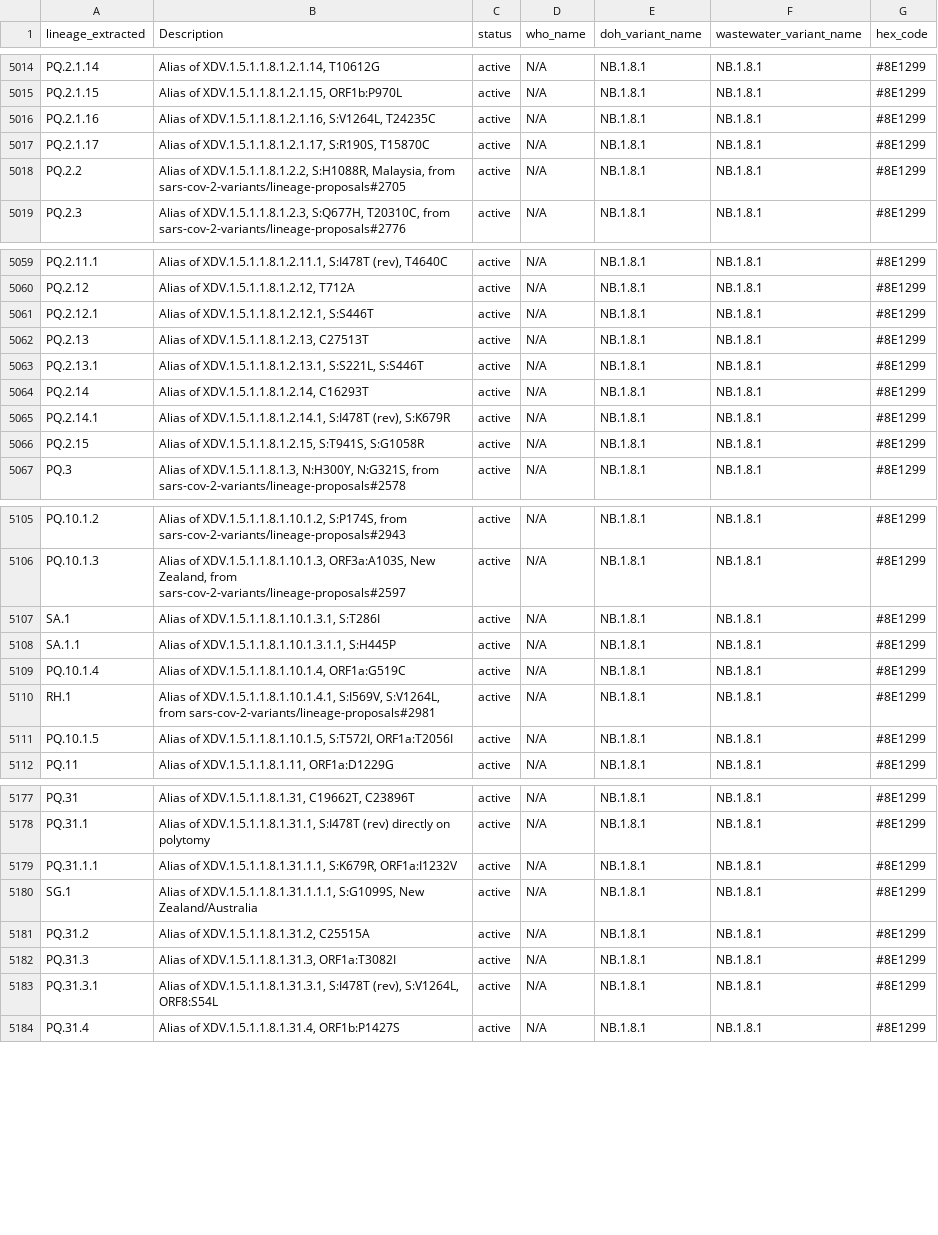
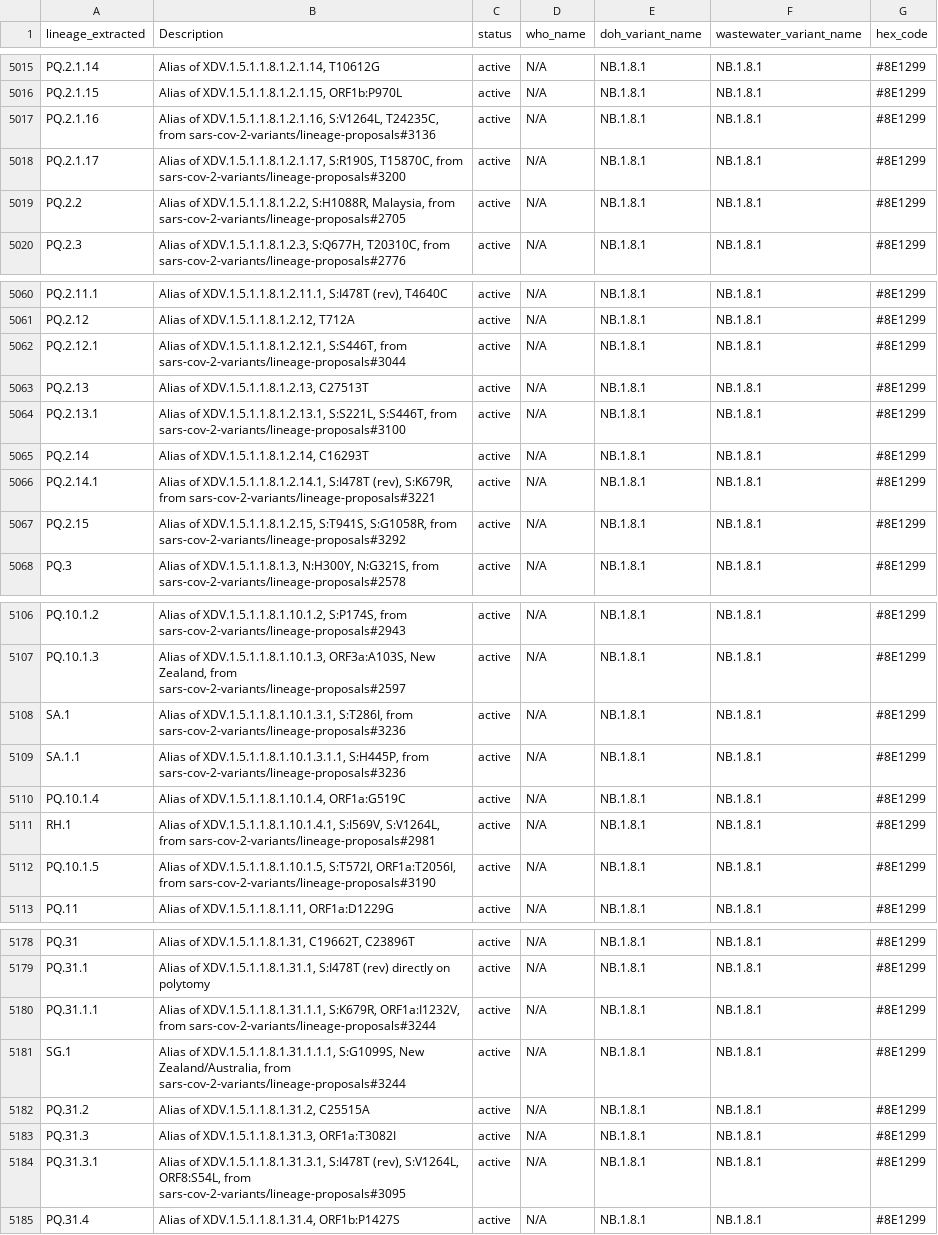
Before and after one commit to NW-PaGe/lineage-classification-cdc, a CSV file: results/ww_lineage_classifications.csv, drawn as a sheet; only a part is shown, gaps mark what is left out; the diff covers the shown part only.

```diff
--- a/results/ww_lineage_classifications.csv
+++ b/results/ww_lineage_classifications.csv
@@ -5015,4 +5016,4 @@ PQ.2.1.14,"Alias of XDV.1.5.1.1.8.1.2.1.14, T10612G",active,N/A,NB.1.8.1,NB.1.8.
 PQ.2.1.15,"Alias of XDV.1.5.1.1.8.1.2.1.15, ORF1b:P970L",active,N/A,NB.1.8.1,NB.1.8.1,#8E1299
-PQ.2.1.16,"Alias of XDV.1.5.1.1.8.1.2.1.16, S:V1264L, T24235C",active,N/A,NB.1.8.1,NB.1.8.1,#8E1299
-PQ.2.1.17,"Alias of XDV.1.5.1.1.8.1.2.1.17, S:R190S, T15870C",active,N/A,NB.1.8.1,NB.1.8.1,#8E1299
+PQ.2.1.16,"Alias of XDV.1.5.1.1.8.1.2.1.16, S:V1264L, T24235C, from sars-cov-2-variants/lineage-proposals#3136",active,N/A,NB.1.8.1,NB.1.8.1,#8E1299
+PQ.2.1.17,"Alias of XDV.1.5.1.1.8.1.2.1.17, S:R190S, T15870C, from sars-cov-2-variants/lineage-proposals#3200",active,N/A,NB.1.8.1,NB.1.8.1,#8E1299
 PQ.2.2,"Alias of XDV.1.5.1.1.8.1.2.2, S:H1088R, Malaysia, from sars-cov-2-variants/lineage-proposals#2705",active,N/A,NB.1.8.1,NB.1.8.1,#8E1299
@@ -5060,8 +5061,8 @@ PQ.2.11.1,"Alias of XDV.1.5.1.1.8.1.2.11.1, S:I478T (rev), T4640C",active,N/A,NB
 PQ.2.12,"Alias of XDV.1.5.1.1.8.1.2.12, T712A",active,N/A,NB.1.8.1,NB.1.8.1,#8E1299
-PQ.2.12.1,"Alias of XDV.1.5.1.1.8.1.2.12.1, S:S446T",active,N/A,NB.1.8.1,NB.1.8.1,#8E1299
+PQ.2.12.1,"Alias of XDV.1.5.1.1.8.1.2.12.1, S:S446T, from sars-cov-2-variants/lineage-proposals#3044",active,N/A,NB.1.8.1,NB.1.8.1,#8E1299
 PQ.2.13,"Alias of XDV.1.5.1.1.8.1.2.13, C27513T",active,N/A,NB.1.8.1,NB.1.8.1,#8E1299
-PQ.2.13.1,"Alias of XDV.1.5.1.1.8.1.2.13.1, S:S221L, S:S446T",active,N/A,NB.1.8.1,NB.1.8.1,#8E1299
+PQ.2.13.1,"Alias of XDV.1.5.1.1.8.1.2.13.1, S:S221L, S:S446T, from sars-cov-2-variants/lineage-proposals#3100",active,N/A,NB.1.8.1,NB.1.8.1,#8E1299
 PQ.2.14,"Alias of XDV.1.5.1.1.8.1.2.14, C16293T",active,N/A,NB.1.8.1,NB.1.8.1,#8E1299
-PQ.2.14.1,"Alias of XDV.1.5.1.1.8.1.2.14.1, S:I478T (rev), S:K679R ",active,N/A,NB.1.8.1,NB.1.8.1,#8E1299
-PQ.2.15,"Alias of XDV.1.5.1.1.8.1.2.15, S:T941S, S:G1058R",active,N/A,NB.1.8.1,NB.1.8.1,#8E1299
+PQ.2.14.1,"Alias of XDV.1.5.1.1.8.1.2.14.1, S:I478T (rev), S:K679R, from sars-cov-2-variants/lineage-proposals#3221",active,N/A,NB.1.8.1,NB.1.8.1,#8E1299
+PQ.2.15,"Alias of XDV.1.5.1.1.8.1.2.15, S:T941S, S:G1058R, from sars-cov-2-variants/lineage-proposals#3292",active,N/A,NB.1.8.1,NB.1.8.1,#8E1299
 PQ.3,"Alias of XDV.1.5.1.1.8.1.3, N:H300Y, N:G321S, from sars-cov-2-variants/lineage-proposals#2578",active,N/A,NB.1.8.1,NB.1.8.1,#8E1299
@@ -5106,7 +5107,7 @@ PQ.10.1.2,"Alias of XDV.1.5.1.1.8.1.10.1.2, S:P174S, from sars-cov-2-variants/li
 PQ.10.1.3,"Alias of XDV.1.5.1.1.8.1.10.1.3, ORF3a:A103S, New Zealand, from sars-cov-2-variants/lineage-proposals#2597",active,N/A,NB.1.8.1,NB.1.8.1,#8E1299
-SA.1,"Alias of XDV.1.5.1.1.8.1.10.1.3.1, S:T286I",active,N/A,NB.1.8.1,NB.1.8.1,#8E1299
-SA.1.1,"Alias of XDV.1.5.1.1.8.1.10.1.3.1.1, S:H445P",active,N/A,NB.1.8.1,NB.1.8.1,#8E1299
+SA.1,"Alias of XDV.1.5.1.1.8.1.10.1.3.1, S:T286I, from sars-cov-2-variants/lineage-proposals#3236",active,N/A,NB.1.8.1,NB.1.8.1,#8E1299
+SA.1.1,"Alias of XDV.1.5.1.1.8.1.10.1.3.1.1, S:H445P, from sars-cov-2-variants/lineage-proposals#3236",active,N/A,NB.1.8.1,NB.1.8.1,#8E1299
 PQ.10.1.4,"Alias of XDV.1.5.1.1.8.1.10.1.4, ORF1a:G519C",active,N/A,NB.1.8.1,NB.1.8.1,#8E1299
 RH.1,"Alias of XDV.1.5.1.1.8.1.10.1.4.1, S:I569V, S:V1264L, from sars-cov-2-variants/lineage-proposals#2981",active,N/A,NB.1.8.1,NB.1.8.1,#8E1299
-PQ.10.1.5,"Alias of XDV.1.5.1.1.8.1.10.1.5, S:T572I, ORF1a:T2056I",active,N/A,NB.1.8.1,NB.1.8.1,#8E1299
+PQ.10.1.5,"Alias of XDV.1.5.1.1.8.1.10.1.5, S:T572I, ORF1a:T2056I, from sars-cov-2-variants/lineage-proposals#3190",active,N/A,NB.1.8.1,NB.1.8.1,#8E1299
 PQ.11,"Alias of XDV.1.5.1.1.8.1.11, ORF1a:D1229G",active,N/A,NB.1.8.1,NB.1.8.1,#8E1299
@@ -5178,7 +5179,7 @@ PQ.31,"Alias of XDV.1.5.1.1.8.1.31, C19662T, C23896T",active,N/A,NB.1.8.1,NB.1.8
 PQ.31.1,"Alias of XDV.1.5.1.1.8.1.31.1, S:I478T (rev) directly on polytomy",active,N/A,NB.1.8.1,NB.1.8.1,#8E1299
-PQ.31.1.1,"Alias of XDV.1.5.1.1.8.1.31.1.1, S:K679R, ORF1a:I1232V",active,N/A,NB.1.8.1,NB.1.8.1,#8E1299
-SG.1,"Alias of XDV.1.5.1.1.8.1.31.1.1.1, S:G1099S, New Zealand/Australia",active,N/A,NB.1.8.1,NB.1.8.1,#8E1299
+PQ.31.1.1,"Alias of XDV.1.5.1.1.8.1.31.1.1, S:K679R, ORF1a:I1232V, from sars-cov-2-variants/lineage-proposals#3244",active,N/A,NB.1.8.1,NB.1.8.1,#8E1299
+SG.1,"Alias of XDV.1.5.1.1.8.1.31.1.1.1, S:G1099S, New Zealand/Australia, from sars-cov-2-variants/lineage-proposals#3244",active,N/A,NB.1.8.1,NB.1.8.1,#8E1299
 PQ.31.2,"Alias of XDV.1.5.1.1.8.1.31.2, C25515A",active,N/A,NB.1.8.1,NB.1.8.1,#8E1299
 PQ.31.3,"Alias of XDV.1.5.1.1.8.1.31.3, ORF1a:T3082I",active,N/A,NB.1.8.1,NB.1.8.1,#8E1299
-PQ.31.3.1,"Alias of XDV.1.5.1.1.8.1.31.3.1, S:I478T (rev), S:V1264L, ORF8:S54L",active,N/A,NB.1.8.1,NB.1.8.1,#8E1299
+PQ.31.3.1,"Alias of XDV.1.5.1.1.8.1.31.3.1, S:I478T (rev), S:V1264L, ORF8:S54L, from sars-cov-2-variants/lineage-proposals#3095",active,N/A,NB.1.8.1,NB.1.8.1,#8E1299
 PQ.31.4,"Alias of XDV.1.5.1.1.8.1.31.4, ORF1b:P1427S",active,N/A,NB.1.8.1,NB.1.8.1,#8E1299
```
Also changed, not shown: 2 added rows and 85 edited cells elsewhere in this file, results/lineage_classifications.csv.
